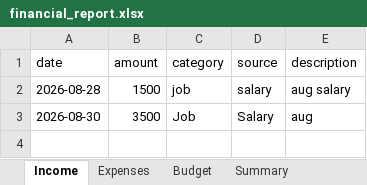
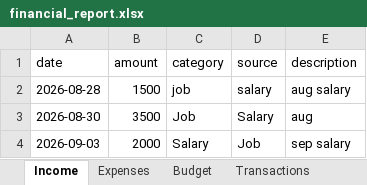
Before and after one commit to Jagadeesh-31/Personal-Finance-and-Expense-Management-System, an Excel workbook: financial_report.xlsx, sheet Income, drawn as a sheet; values as stored, in another font and other column widths than the file's, no borders; the diff names each change by its address in the sheet, - before the commit and + after, or states it on an @@ line.

```diff
--- a/financial_report.xlsx (sheet Income)
+++ b/financial_report.xlsx (sheet Income)
+sheet tab: Transactions
+row 4: 2026-09-03 | 2000 | Salary | Job | sep salary
```
Also changed, not shown: sheet Summary, sheet Expenses, sheet Budget, other sheet tabs, 19 other files.
